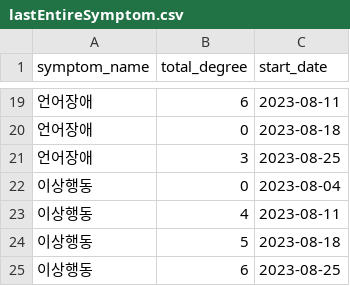
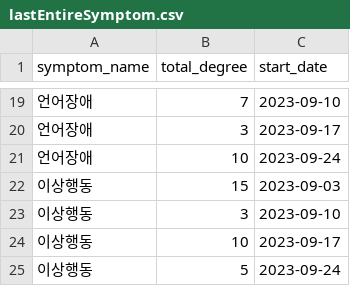
Before and after one commit to Cheese-Guardians/cheese, a CSV file: csv/lastEntireSymptom.csv, drawn as a sheet; only a part is shown, gaps mark what is left out; the diff covers the shown part only.

```diff
--- a/csv/lastEntireSymptom.csv
+++ b/csv/lastEntireSymptom.csv
@@ -19,7 +19,7 @@ symptom_name,total_degree,start_date
-언어장애,6,2023-08-11
-언어장애,0,2023-08-18
-언어장애,3,2023-08-25
-이상행동,0,2023-08-04
-이상행동,4,2023-08-11
-이상행동,5,2023-08-18
-이상행동,6,2023-08-25
+언어장애,7,2023-09-10
+언어장애,3,2023-09-17
+언어장애,10,2023-09-24
+이상행동,15,2023-09-03
+이상행동,3,2023-09-10
+이상행동,10,2023-09-17
+이상행동,5,2023-09-24
```
Also changed, not shown: 2 added rows, 2 removed rows and 27 edited cells elsewhere in this file, csv/eachSymptom.csv, csv/entireSymptom.csv, 7 other files.
